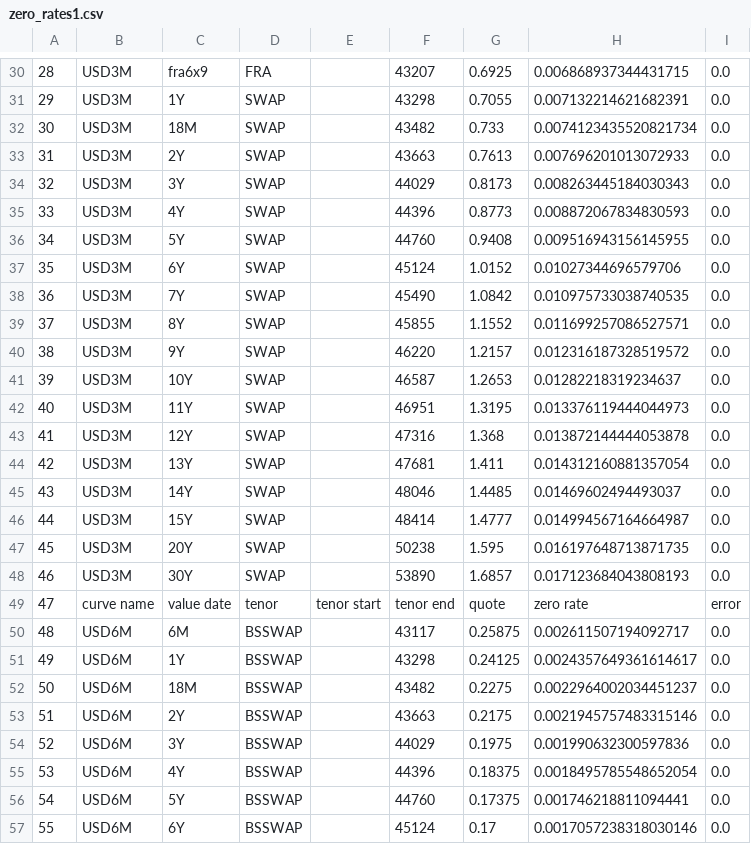
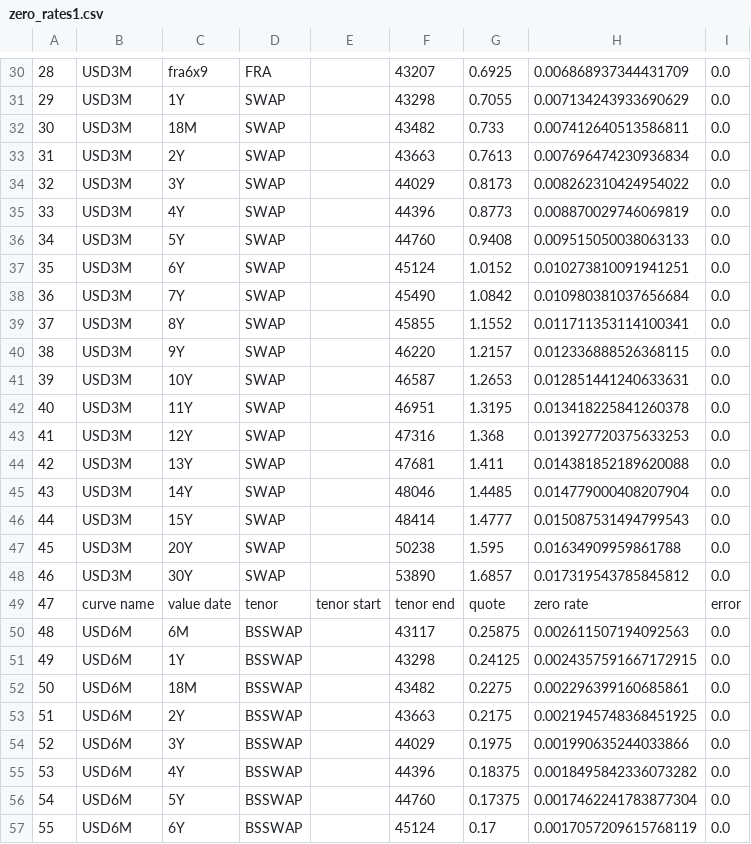
Before and after one commit to fxuehit/Quant-lib-curves, a CSV file: MultiCurveBuilding-master/MultiCurveBuilding-master/zero_rates1.csv, drawn as a sheet; only a part is shown, gaps mark what is left out; the diff covers the shown part only.

```diff
--- a/MultiCurveBuilding-master/MultiCurveBuilding-master/zero_rates1.csv
+++ b/MultiCurveBuilding-master/MultiCurveBuilding-master/zero_rates1.csv
@@ -30,28 +30,28 @@
-28,USD3M,fra6x9,FRA,,43207,0.6925,0.006868937344431715,0.0
-29,USD3M,1Y,SWAP,,43298,0.7055,0.007132214621682391,0.0
-30,USD3M,18M,SWAP,,43482,0.733,0.0074123435520821734,0.0
-31,USD3M,2Y,SWAP,,43663,0.7613,0.007696201013072933,0.0
-32,USD3M,3Y,SWAP,,44029,0.8173,0.008263445184030343,0.0
-33,USD3M,4Y,SWAP,,44396,0.8773,0.008872067834830593,0.0
-34,USD3M,5Y,SWAP,,44760,0.9408,0.009516943156145955,0.0
-35,USD3M,6Y,SWAP,,45124,1.0152,0.01027344696579706,0.0
-36,USD3M,7Y,SWAP,,45490,1.0842,0.010975733038740535,0.0
-37,USD3M,8Y,SWAP,,45855,1.1552,0.011699257086527571,0.0
-38,USD3M,9Y,SWAP,,46220,1.2157,0.012316187328519572,0.0
-39,USD3M,10Y,SWAP,,46587,1.2653,0.01282218319234637,0.0
-40,USD3M,11Y,SWAP,,46951,1.3195,0.013376119444044973,0.0
-41,USD3M,12Y,SWAP,,47316,1.368,0.013872144444053878,0.0
-42,USD3M,13Y,SWAP,,47681,1.411,0.014312160881357054,0.0
-43,USD3M,14Y,SWAP,,48046,1.4485,0.01469602494493037,0.0
-44,USD3M,15Y,SWAP,,48414,1.4777,0.014994567164664987,0.0
-45,USD3M,20Y,SWAP,,50238,1.595,0.016197648713871735,0.0
-46,USD3M,30Y,SWAP,,53890,1.6857,0.017123684043808193,0.0
+28,USD3M,fra6x9,FRA,,43207,0.6925,0.006868937344431709,0.0
+29,USD3M,1Y,SWAP,,43298,0.7055,0.007134243933690629,0.0
+30,USD3M,18M,SWAP,,43482,0.733,0.007412640513586811,0.0
+31,USD3M,2Y,SWAP,,43663,0.7613,0.007696474230936834,0.0
+32,USD3M,3Y,SWAP,,44029,0.8173,0.008262310424954022,0.0
+33,USD3M,4Y,SWAP,,44396,0.8773,0.008870029746069819,0.0
+34,USD3M,5Y,SWAP,,44760,0.9408,0.009515050038063133,0.0
+35,USD3M,6Y,SWAP,,45124,1.0152,0.010273810091941251,0.0
+36,USD3M,7Y,SWAP,,45490,1.0842,0.010980381037656684,0.0
+37,USD3M,8Y,SWAP,,45855,1.1552,0.011711353114100341,0.0
+38,USD3M,9Y,SWAP,,46220,1.2157,0.012336888526368115,0.0
+39,USD3M,10Y,SWAP,,46587,1.2653,0.012851441240633631,0.0
+40,USD3M,11Y,SWAP,,46951,1.3195,0.013418225841260378,0.0
+41,USD3M,12Y,SWAP,,47316,1.368,0.013927720375633253,0.0
+42,USD3M,13Y,SWAP,,47681,1.411,0.014381852189620088,0.0
+43,USD3M,14Y,SWAP,,48046,1.4485,0.014779000408207904,0.0
+44,USD3M,15Y,SWAP,,48414,1.4777,0.015087531494799543,0.0
+45,USD3M,20Y,SWAP,,50238,1.595,0.01634909959861788,0.0
+46,USD3M,30Y,SWAP,,53890,1.6857,0.017319543785845812,0.0
 47,curve name,value date,tenor,tenor start,tenor end,quote,zero rate,error
-48,USD6M,6M,BSSWAP,,43117,0.25875,0.002611507194092717,0.0
-49,USD6M,1Y,BSSWAP,,43298,0.24125,0.0024357649361614617,0.0
-50,USD6M,18M,BSSWAP,,43482,0.2275,0.0022964002034451237,0.0
-51,USD6M,2Y,BSSWAP,,43663,0.2175,0.0021945757483315146,0.0
-52,USD6M,3Y,BSSWAP,,44029,0.1975,0.001990632300597836,0.0
-53,USD6M,4Y,BSSWAP,,44396,0.18375,0.0018495785548652054,0.0
-54,USD6M,5Y,BSSWAP,,44760,0.17375,0.001746218811094441,0.0
-55,USD6M,6Y,BSSWAP,,45124,0.17,0.0017057238318030146,0.0
+48,USD6M,6M,BSSWAP,,43117,0.25875,0.002611507194092563,0.0
+49,USD6M,1Y,BSSWAP,,43298,0.24125,0.0024357591667172915,0.0
+50,USD6M,18M,BSSWAP,,43482,0.2275,0.002296399160685861,0.0
+51,USD6M,2Y,BSSWAP,,43663,0.2175,0.0021945748368451925,0.0
+52,USD6M,3Y,BSSWAP,,44029,0.1975,0.001990635244033866,0.0
+53,USD6M,4Y,BSSWAP,,44396,0.18375,0.0018495842336073282,0.0
+54,USD6M,5Y,BSSWAP,,44760,0.17375,0.0017462241783877304,0.0
+55,USD6M,6Y,BSSWAP,,45124,0.17,0.0017057209615768119,0.0
```
Also changed, not shown: 71 edited cells elsewhere in this file, MultiCurveBuilding-master/MultiCurveBuilding-master/Jacobian_dRdZ.csv, 5 other files.
